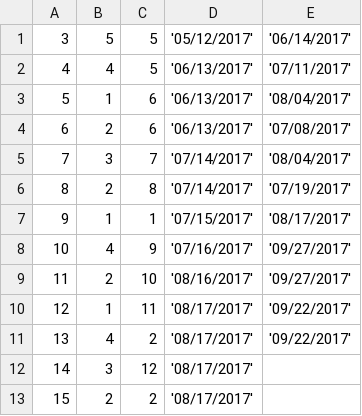
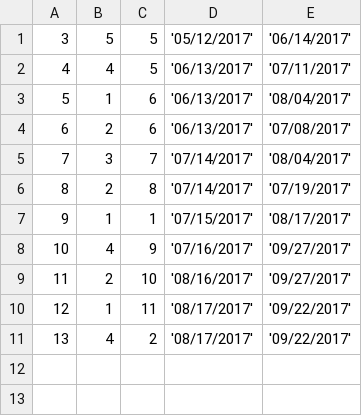
Before and after one commit to shubhamJay/libraryDB, a CSV file: transaction.csv, drawn as a sheet; the diff names each change by its address in the sheet, - before the commit and + after, or states it on an @@ line.

```diff
--- a/transaction.csv
+++ b/transaction.csv
-row 12: 14 | 3 | 12 | '08/17/2017'
-row 13: 15 | 2 | 2 | '08/17/2017'
```
Also changed, not shown: Book_details.csv, Books.csv, 2 other files.
